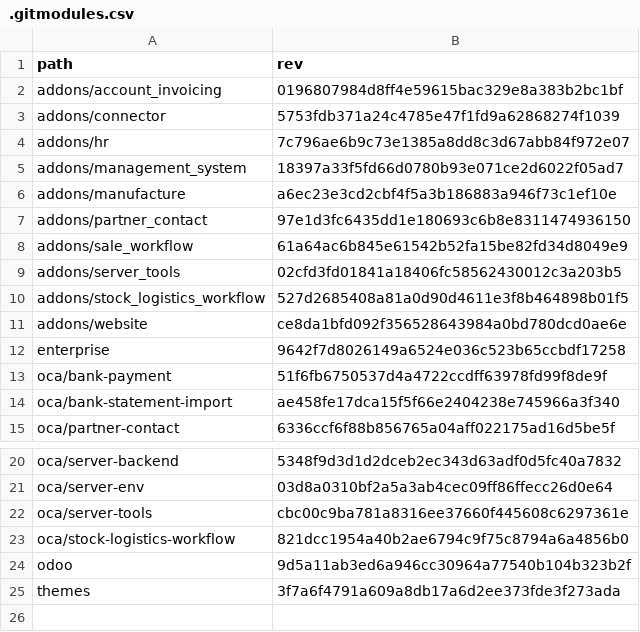
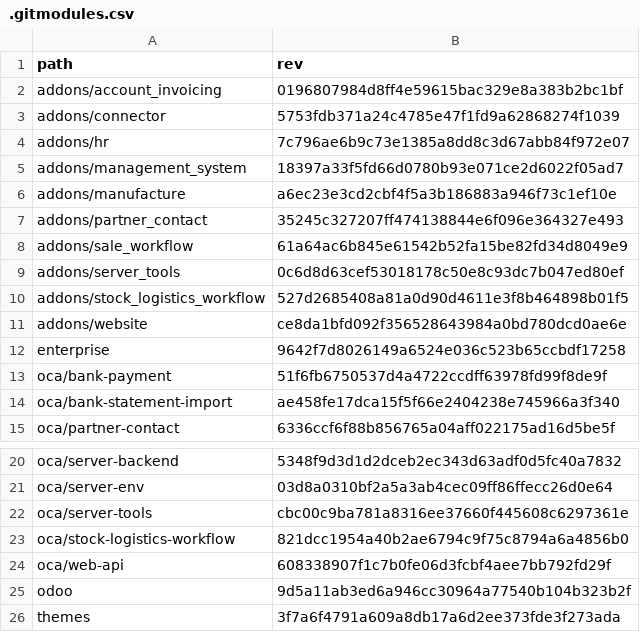
Before and after one commit to Mint-System/Odoo-Build, a CSV file: versions/18.0/.gitmodules.csv, drawn as a sheet; only a part is shown, gaps mark what is left out.

Commit message:
feat(versions/18.0): add oca/web-api submodule and update dependencies

```diff
--- a/versions/18.0/.gitmodules.csv
+++ b/versions/18.0/.gitmodules.csv
@@ -6,5 +6,5 @@ addons/management_system,18397a33f5fd66d0780b93e071ce2d6022f05ad7
 addons/manufacture,a6ec23e3cd2cbf4f5a3b186883a946f73c1ef10e
-addons/partner_contact,97e1d3fc6435dd1e180693c6b8e8311474936150
+addons/partner_contact,35245c327207ff474138844e6f096e364327e493
 addons/sale_workflow,61a64ac6b845e61542b52fa15be82fd34d8049e9
-addons/server_tools,02cfd3fd01841a18406fc58562430012c3a203b5
+addons/server_tools,0c6d8d63cef53018178c50e8c93dc7b047ed80ef
 addons/stock_logistics_workflow,527d2685408a81a0d90d4611e3f8b464898b01f5
@@ -23,2 +23,3 @@ oca/server-tools,cbc00c9ba781a8316ee37660f445608c6297361e
 oca/stock-logistics-workflow,821dcc1954a40b2ae6794c9f75c8794a6a4856b0
+oca/web-api,608338907f1c7b0fe06d3fcbf4aee7bb792fd29f
 odoo,9d5a11ab3ed6a946cc30964a77540b104b323b2f
```
Also changed, not shown: 1 other file.
